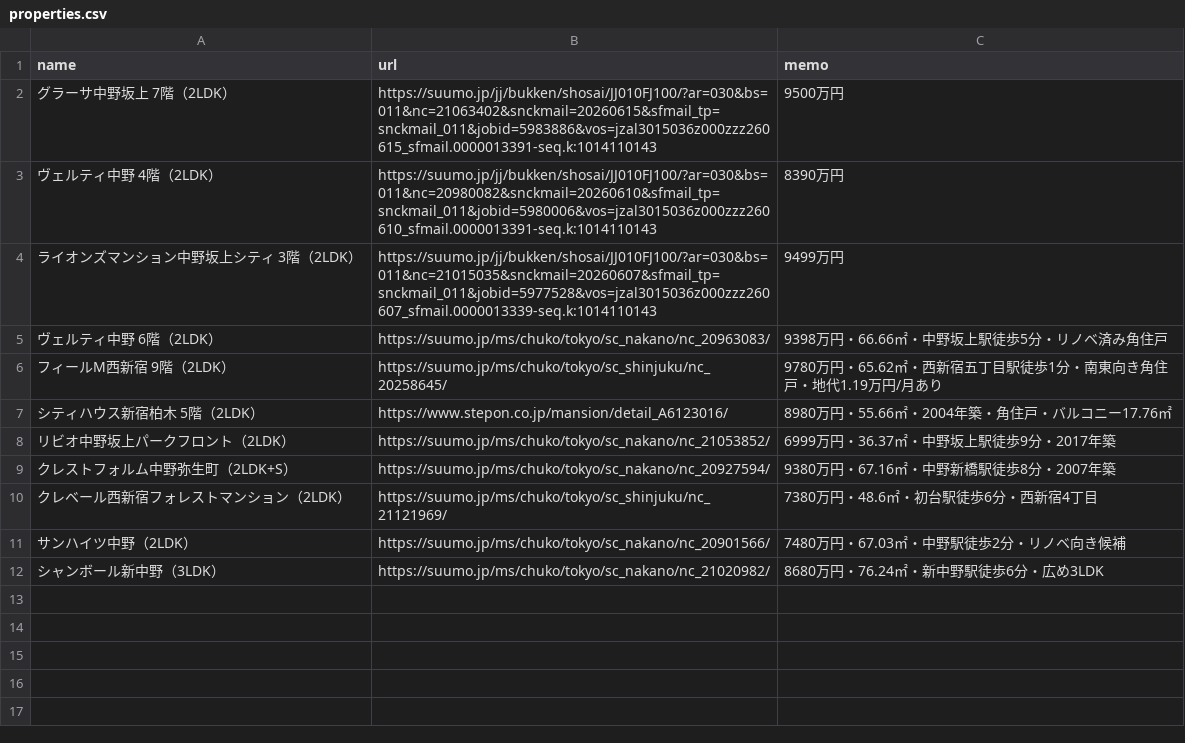
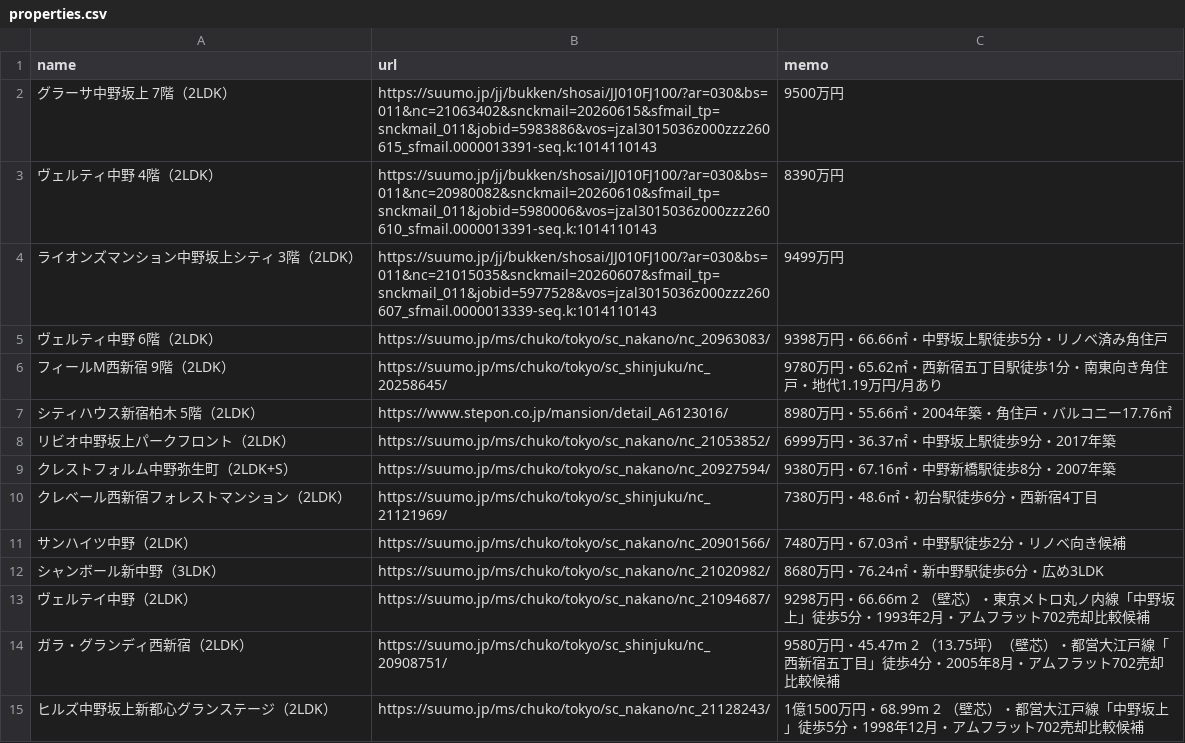
Before and after one commit to tkohwow/property-watcher, a CSV file: properties.csv, drawn as a sheet; the diff names each change by its address in the sheet, - before the commit and + after, or states it on an @@ line.

```diff
--- a/properties.csv
+++ b/properties.csv
+row 13: ヴェルテイ中野（2LDK） | https://suumo.jp/ms/chuko/tokyo/sc_nakano/nc_21094687/ | 9298万円・66.66m 2 （壁芯）・東京メトロ丸ノ内線「中野坂上」徒歩5分・1993年2月・アムフラット702売却比較候補
+row 14: ガラ・グランディ西新宿（2LDK） | https://suumo.jp/ms/chuko/tokyo/sc_shinjuku/nc_20908751/ | 9580万円・45.47m 2 （13.75坪）（壁芯）・都営大江戸線「西新宿五丁目」徒歩4分・2005年8月・アムフラット702売却比較候補
+row 15: ヒルズ中野坂上新都心グランステージ（2LDK） | https://suumo.jp/ms/chuko/tokyo/sc_nakano/nc_21128243/ | 1億1500万円・68.99m 2 （壁芯）・都営大江戸線「中野坂上」徒歩5分・1998年12月・アムフラット702売却比較候補
```
Also changed, not shown: 4 other files.
